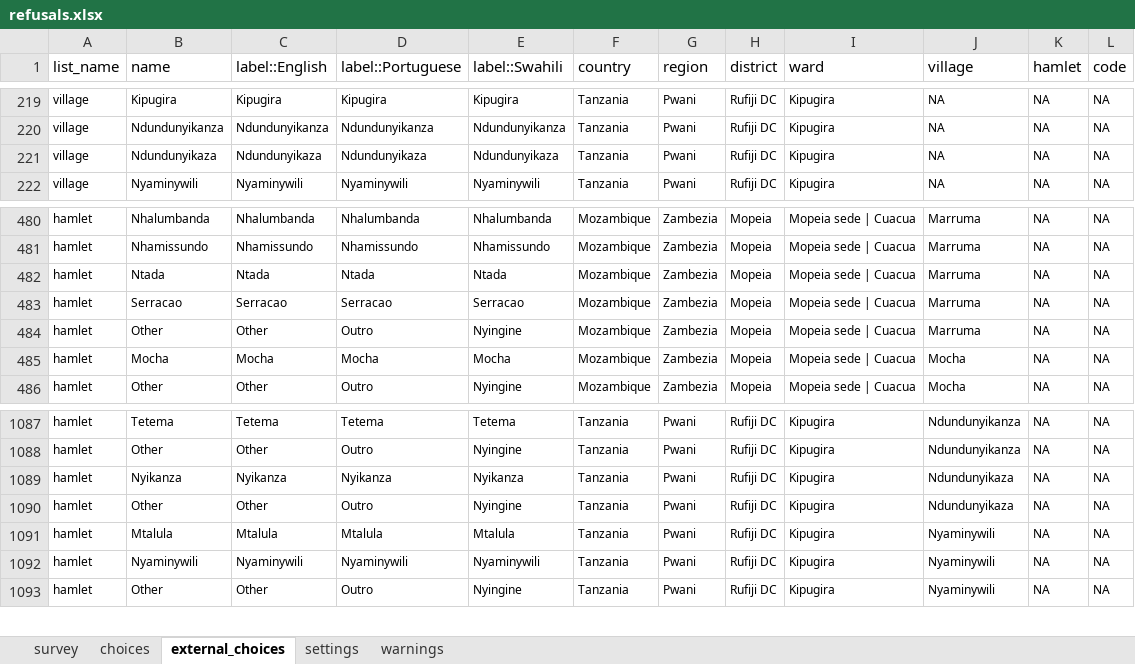
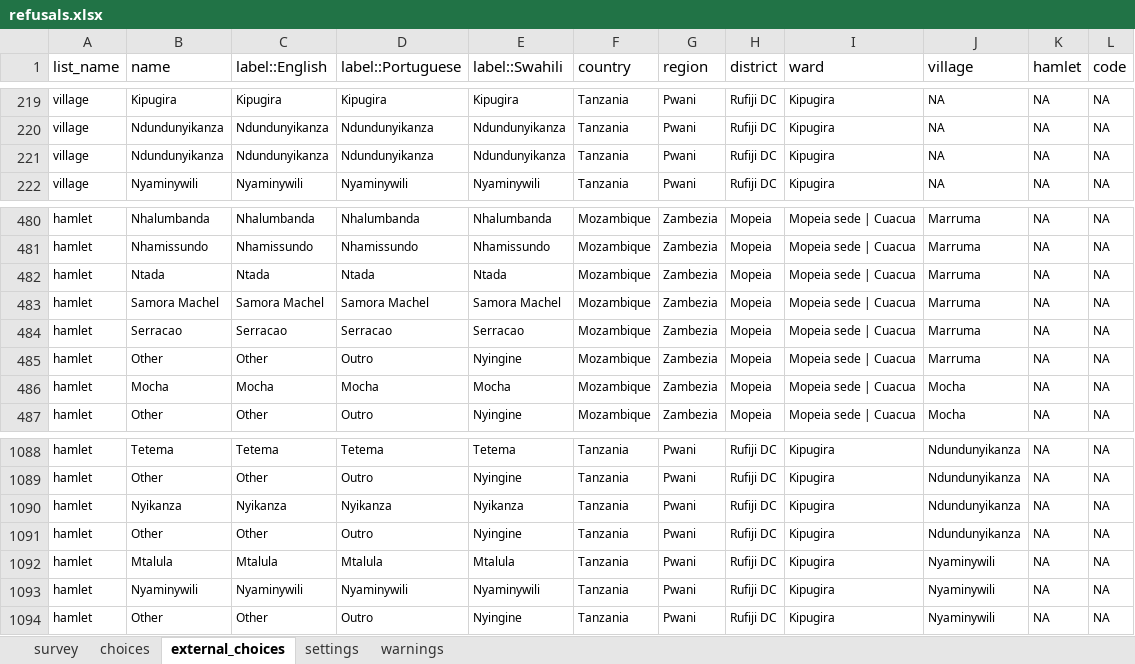
Before and after one commit to linl33/bohemia, an Excel workbook: forms/refusals/refusals.xlsx, sheet external_choices, drawn as a sheet; only a part is shown, gaps mark what is left out; values as stored, in another font and other column widths than the file's, no borders; charts and pictures and conditional formats not drawn; addresses are those after the commit; the diff names each change by its address in the sheet, - before the commit and + after, or states it on an @@ line.

```diff
--- a/forms/refusals/refusals.xlsx (sheet external_choices)
+++ b/forms/refusals/refusals.xlsx (sheet external_choices)
-B221 (name): Ndundunyikaza
+B221 (name): Ndundunyikanza
-C221 (label::English): Ndundunyikaza
+C221 (label::English): Ndundunyikanza
-D221 (label::Portuguese): Ndundunyikaza
+D221 (label::Portuguese): Ndundunyikanza
-E221 (label::Swahili): Ndundunyikaza
+E221 (label::Swahili): Ndundunyikanza
+row 483: hamlet | Samora Machel | Samora Machel | Samora Machel | Samora Machel | Mozambique | Zambezia | Mopeia | Mopeia sede | Cuacua | Marruma | NA | NA
-J1090:J1091 (village): Ndundunyikaza
+J1090:J1091 (village): Ndundunyikanza
```
Also changed, not shown: sheet choices, sheet settings, forms/enumerations/enumerations.xlsx, forms/smallcensus/smallcensus.xlsx, 5 other files.
